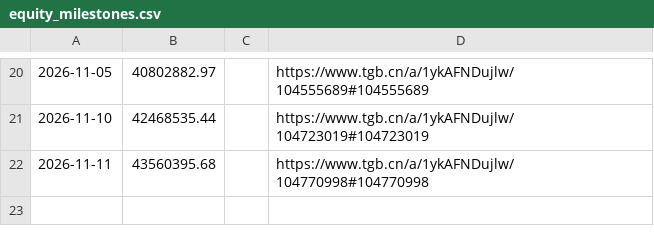
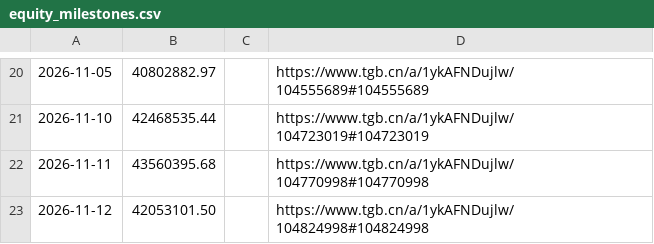
Before and after one commit to dynrw/guhaizeiwang-research, a CSV file: data/equity_milestones.csv, drawn as a sheet; only a part is shown, gaps mark what is left out.

```diff
--- a/data/equity_milestones.csv
+++ b/data/equity_milestones.csv
@@ -22 +22,2 @@
 2026-11-11,43560395.68,,https://www.tgb.cn/a/1ykAFNDujlw/104770998#104770998
+2026-11-12,42053101.50,,https://www.tgb.cn/a/1ykAFNDujlw/104824998#104824998
```
Also changed, not shown: holdings/holdings.csv, holdings/reconstructed_positions.csv, 3 other files.
